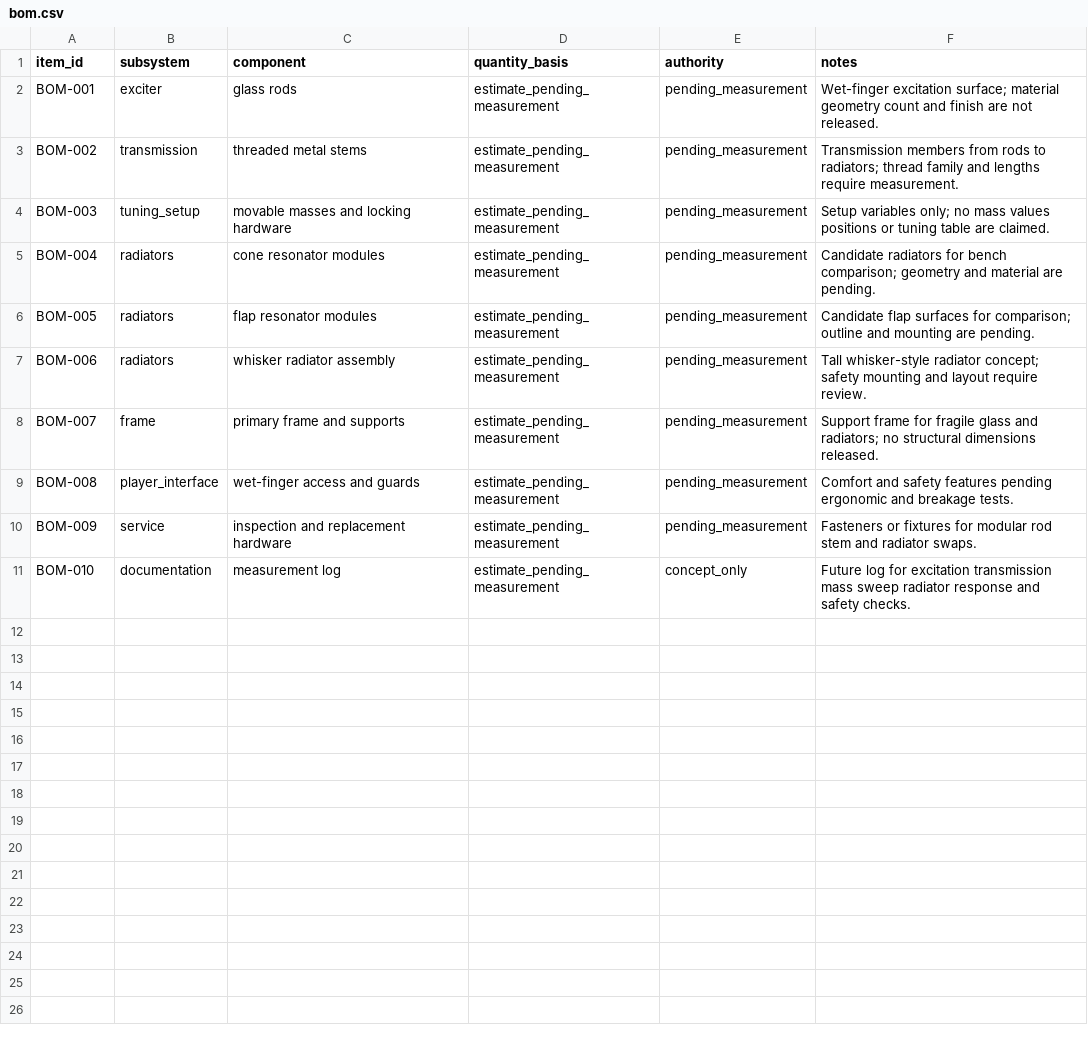
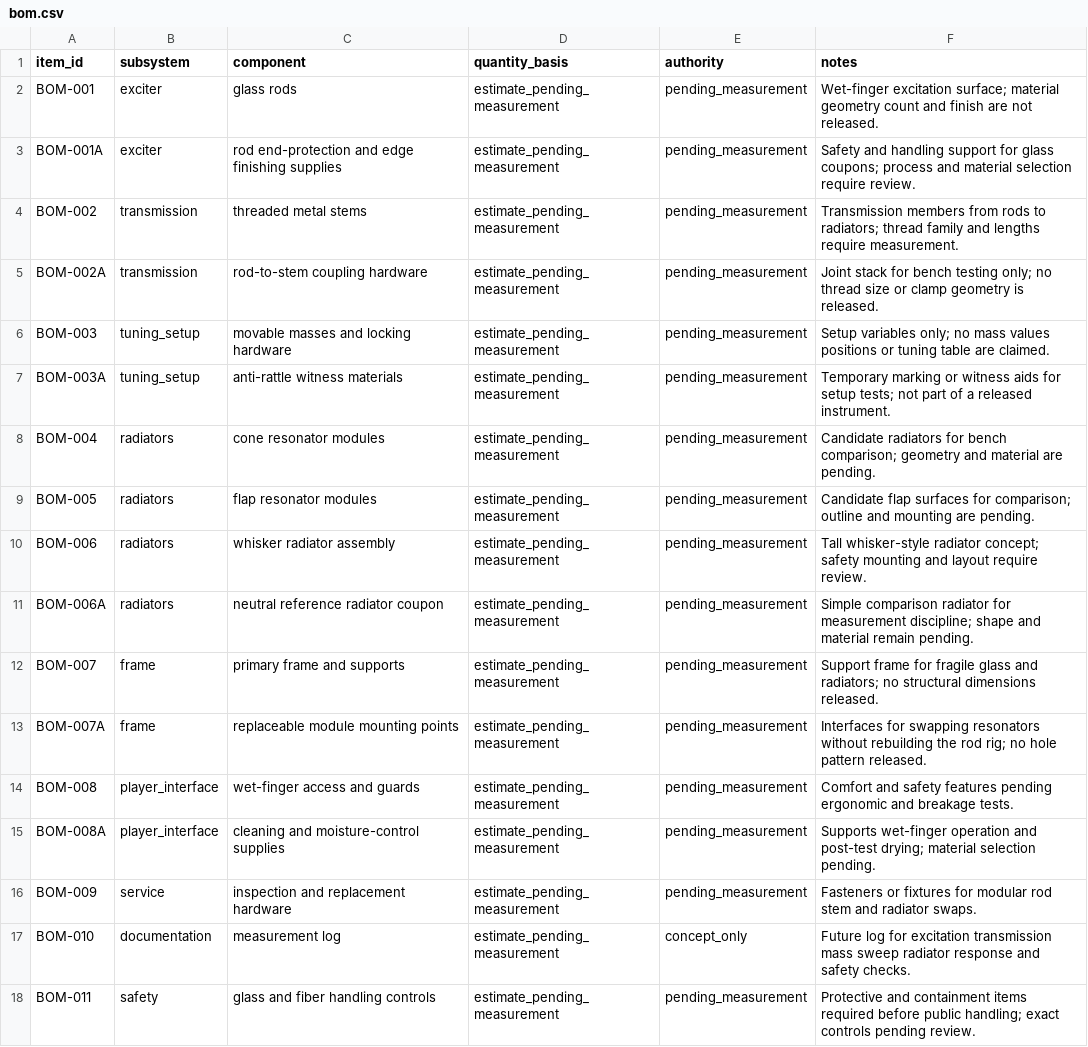
Before and after one commit to tonykoop/cristal-baschet, a CSV file: bom.csv, drawn as a sheet.

```diff
--- a/bom.csv
+++ b/bom.csv
@@ -2,4 +2,7 @@ item_id,subsystem,component,quantity_basis,authority,notes
 BOM-001,exciter,glass rods,estimate_pending_measurement,pending_measurement,"Wet-finger excitation surface; material geometry count and finish are not released."
+BOM-001A,exciter,rod end-protection and edge finishing supplies,estimate_pending_measurement,pending_measurement,"Safety and handling support for glass coupons; process and material selection require review."
 BOM-002,transmission,threaded metal stems,estimate_pending_measurement,pending_measurement,"Transmission members from rods to radiators; thread family and lengths require measurement."
+BOM-002A,transmission,rod-to-stem coupling hardware,estimate_pending_measurement,pending_measurement,"Joint stack for bench testing only; no thread size or clamp geometry is released."
 BOM-003,tuning_setup,movable masses and locking hardware,estimate_pending_measurement,pending_measurement,"Setup variables only; no mass values positions or tuning table are claimed."
+BOM-003A,tuning_setup,anti-rattle witness materials,estimate_pending_measurement,pending_measurement,"Temporary marking or witness aids for setup tests; not part of a released instrument."
 BOM-004,radiators,cone resonator modules,estimate_pending_measurement,pending_measurement,"Candidate radiators for bench comparison; geometry and material are pending."
@@ -7,5 +10,9 @@ BOM-005,radiators,flap resonator modules,estimate_pending_measurement,pending_me
 BOM-006,radiators,whisker radiator assembly,estimate_pending_measurement,pending_measurement,"Tall whisker-style radiator concept; safety mounting and layout require review."
+BOM-006A,radiators,neutral reference radiator coupon,estimate_pending_measurement,pending_measurement,"Simple comparison radiator for measurement discipline; shape and material remain pending."
 BOM-007,frame,primary frame and supports,estimate_pending_measurement,pending_measurement,"Support frame for fragile glass and radiators; no structural dimensions released."
+BOM-007A,frame,replaceable module mounting points,estimate_pending_measurement,pending_measurement,"Interfaces for swapping resonators without rebuilding the rod rig; no hole pattern released."
 BOM-008,player_interface,wet-finger access and guards,estimate_pending_measurement,pending_measurement,"Comfort and safety features pending ergonomic and breakage tests."
+BOM-008A,player_interface,cleaning and moisture-control supplies,estimate_pending_measurement,pending_measurement,"Supports wet-finger operation and post-test drying; material selection pending."
 BOM-009,service,inspection and replacement hardware,estimate_pending_measurement,pending_measurement,"Fasteners or fixtures for modular rod stem and radiator swaps."
 BOM-010,documentation,measurement log,estimate_pending_measurement,concept_only,"Future log for excitation transmission mass sweep radiator response and safety checks."
+BOM-011,safety,glass and fiber handling controls,estimate_pending_measurement,pending_measurement,"Protective and containment items required before public handling; exact controls pending review."
```
Also changed, not shown: visual-output-register.csv, 5 other files.
